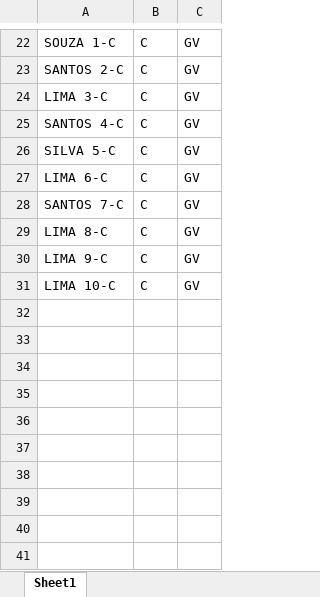
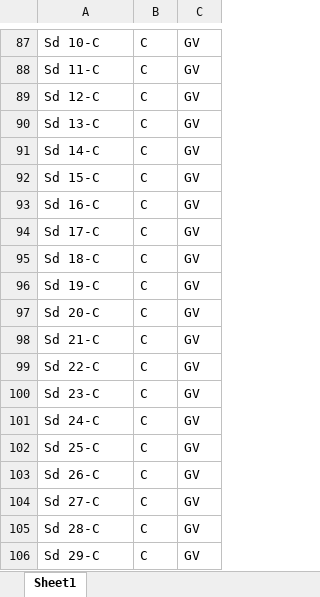
Before and after one commit to jgsantosx/Projeto_Escala_QG, an Excel workbook: inputs/efetivo.xlsx, sheet Sheet1, drawn as a sheet; only a part is shown, gaps mark what is left out; values as stored, in another font and other column widths than the file's, no borders; addresses are those after the commit; the diff covers the shown part only; the diff names each change by its address in the sheet, - before the commit and + after, or states it on an @@ line.

```diff
--- a/inputs/efetivo.xlsx (sheet Sheet1)
+++ b/inputs/efetivo.xlsx (sheet Sheet1)
-A87: SOUZA 1-C
+A87: Sd 10-C
+row 88: Sd 11-C | C | GV
-A89: SANTOS 2-C
+A89: Sd 12-C
-A90: LIMA 3-C
+A90: Sd 13-C
-A91: SANTOS 4-C
+A91: Sd 14-C
-A92: SILVA 5-C
+A92: Sd 15-C
-A93: LIMA 6-C
+A93: Sd 16-C
-A94: SANTOS 7-C
+A94: Sd 17-C
-A95: LIMA 8-C
+A95: Sd 18-C
-A96: LIMA 9-C
+A96: Sd 19-C
-A97: LIMA 10-C
+A97: Sd 20-C
+row 98: Sd 21-C | C | GV
+row 99: Sd 22-C | C | GV
+row 100: Sd 23-C | C | GV
+row 101: Sd 24-C | C | GV
+row 102: Sd 25-C | C | GV
+row 103: Sd 26-C | C | GV
+row 104: Sd 27-C | C | GV
+row 105: Sd 28-C | C | GV
+row 106: Sd 29-C | C | GV
```
Also changed, not shown: 65 added rows and 20 edited cells elsewhere in this sheet, inputs/permutas.xlsx, 2 other files.
